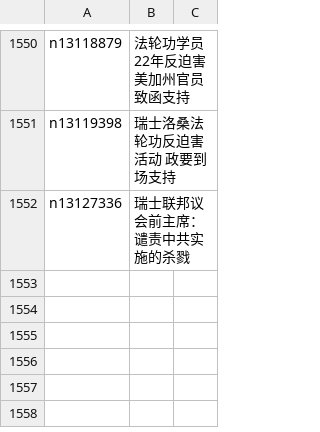
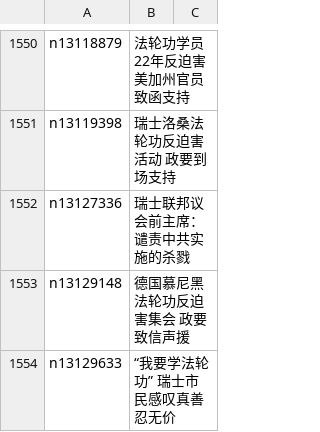
Before and after one commit to easy2view/epoch-special, a CSV file: indexes/nf4386.csv, drawn as a sheet; only a part is shown, gaps mark what is left out; the diff names each change by its address in the sheet, - before the commit and + after, or states it on an @@ line.

```diff
--- a/indexes/nf4386.csv
+++ b/indexes/nf4386.csv
+row 1553: n13129148 | 德国慕尼黑法轮功反迫害集会 政要致信声援
+row 1554: n13129633 | “我要学法轮功” 瑞士市民感叹真善忍无价
```
Also changed, not shown: indexes/nf1176107.csv, indexes/nf4379.csv, 27 other files.
